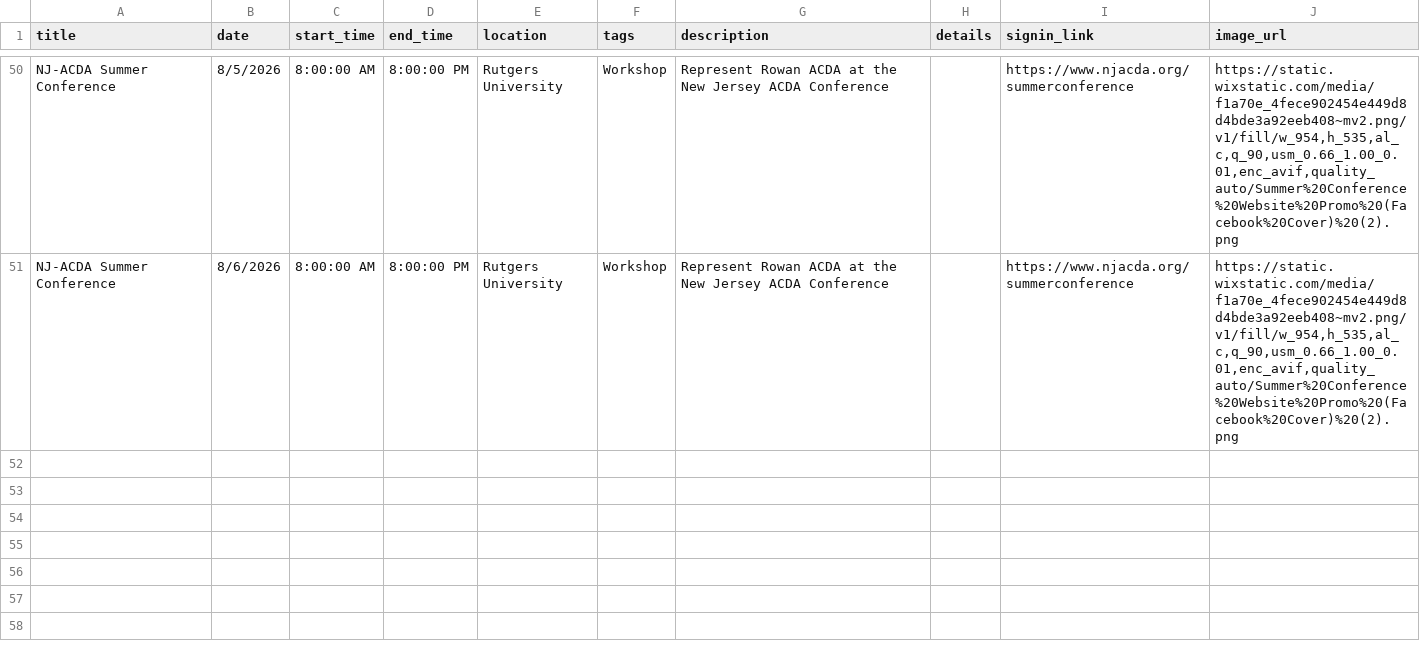
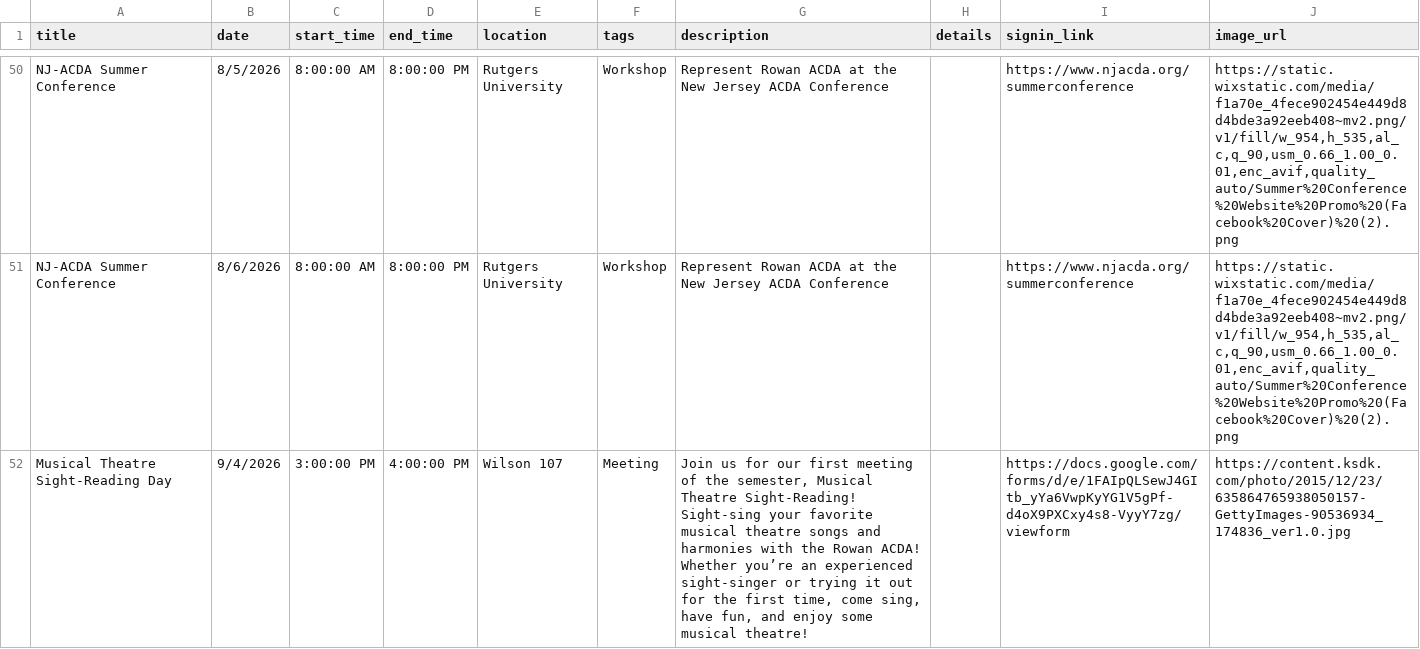
Before and after one commit to abretz50/rowan-acda, a CSV file: assets/data/events.csv, drawn as a sheet; only a part is shown, gaps mark what is left out.

```diff
--- a/assets/data/events.csv
+++ b/assets/data/events.csv
@@ -103 +103,3 @@ NJ-ACDA Summer Conference,8/5/2026,8:00:00 AM,8:00:00 PM,Rutgers University ,Wor
 NJ-ACDA Summer Conference,8/6/2026,8:00:00 AM,8:00:00 PM,Rutgers University ,Workshop,Represent Rowan ACDA at the New Jersey ACDA Conference ,,https://www.njacda.org/summerconference,"https://static.wixstatic.com/media/f1a70e_4fece902454e449d8d4bde3a92eeb408~mv2.png/v1/fill/w_954,h_535,al_c,q_90,usm_0.66_1.00_0.01,enc_avif,quality_auto/Summer%20Conference%20Website%20Promo%20(Facebook%20Cover)%20(2).png"
+Musical Theatre Sight-Reading Day ,9/4/2026,3:00:00 PM,4:00:00 PM,Wilson 107 ,Meeting ,"Join us for our first meeting of the semester, Musical Theatre Sight-Reading!
+Sight-sing your favorite musical theatre songs and harmonies with the Rowan ACDA! Whether you’re an experienced sight-singer or trying it out for the first time, come sing, have fun, and enjoy some musical theatre!",,https://docs.google.com/forms/d/e/1FAIpQLSewJ4GItb_yYa6VwpKyYG1V5gPf-d4oX9PXCxy4s8-VyyY7zg/viewform,https://content.ksdk.com/photo/2015/12/23/635864765938050157-GettyImages-90536934_174836_ver1.0.jpg
```
